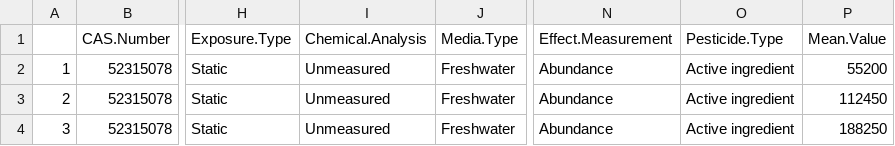
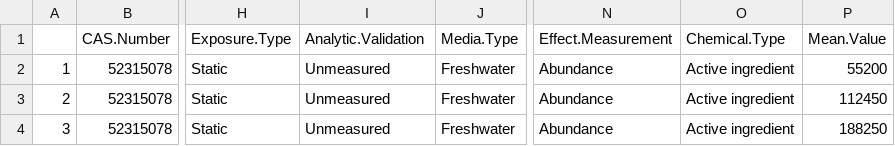
Before and after one commit to flor14/shinyssd, a CSV file: ShinySSD/database.csv, drawn as a sheet; only a part is shown, gaps mark what is left out; the diff names each change by its address in the sheet, - before the commit and + after, or states it on an @@ line.

Commit message:
Update database.csv

```diff
--- a/ShinySSD/database.csv
+++ b/ShinySSD/database.csv
-I1: Chemical.Analysis
+I1: Analytic.Validation
-O1: Pesticide.Type
+O1: Chemical.Type
```
